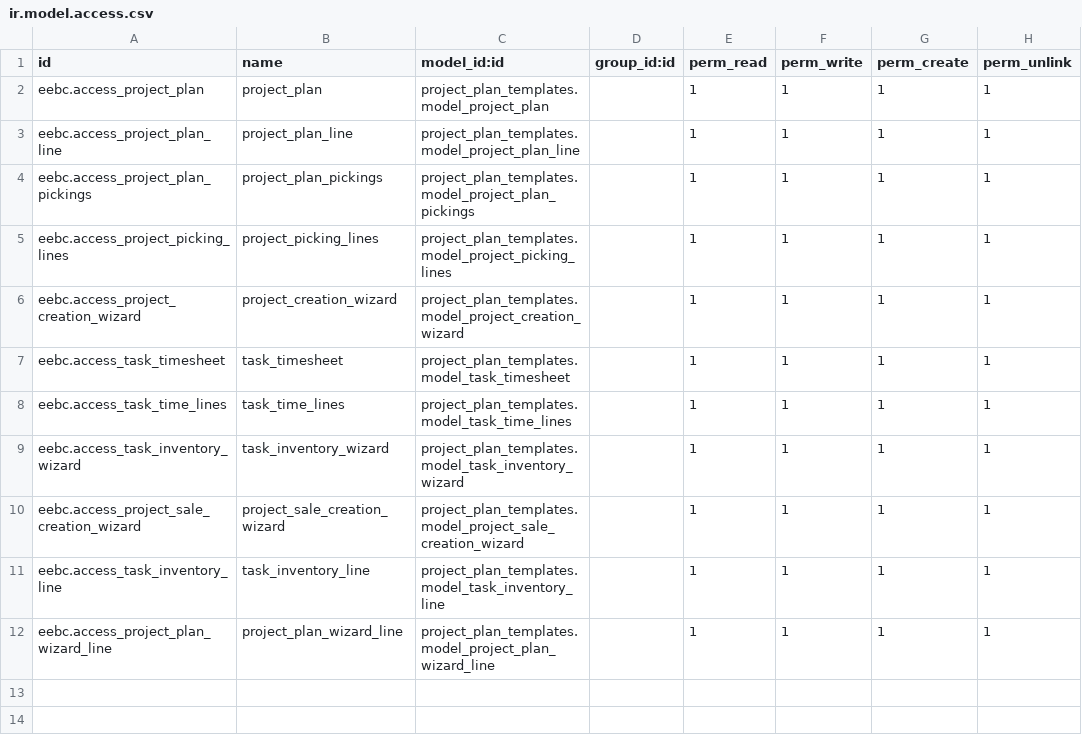
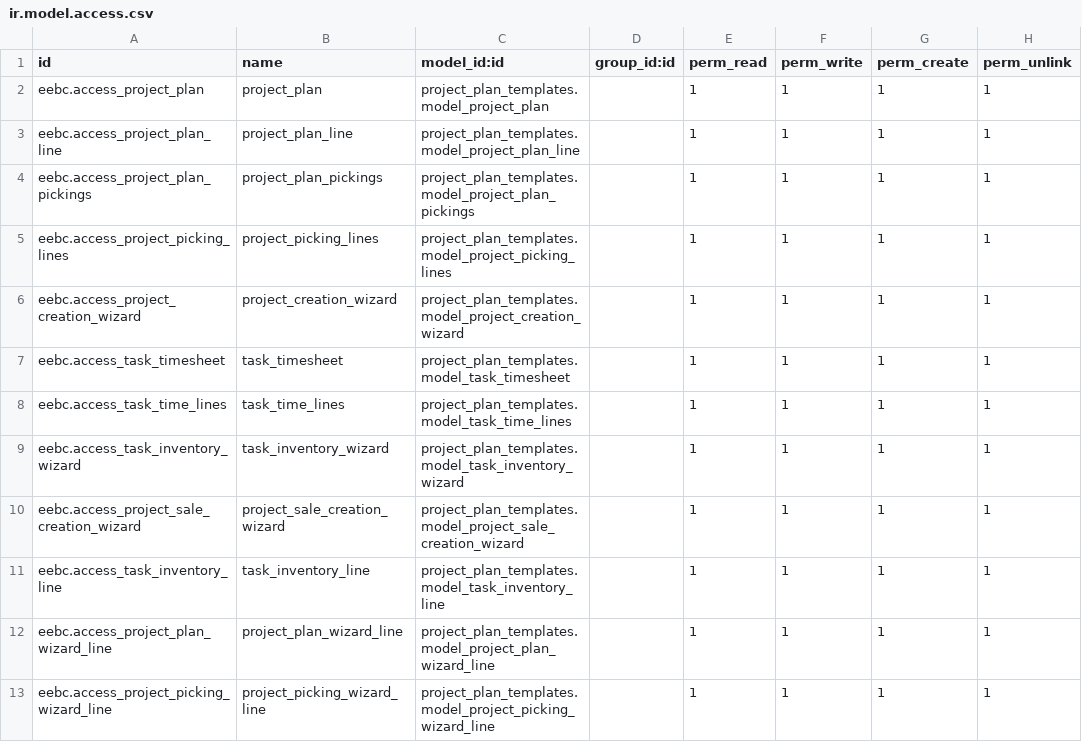
Before and after one commit to andresarellanon1/eebc, a CSV file: project_plan_templates/security/ir.model.access.csv, drawn as a sheet; the diff names each change by its address in the sheet, - before the commit and + after, or states it on an @@ line.

```diff
--- a/project_plan_templates/security/ir.model.access.csv
+++ b/project_plan_templates/security/ir.model.access.csv
+row 13: eebc.access_project_picking_wizard_line | project_picking_wizard_line | project_plan_templates.model_project_picking_wizard_line |  | 1 | 1 | 1 | 1
```
Also changed, not shown: 4 other files.
